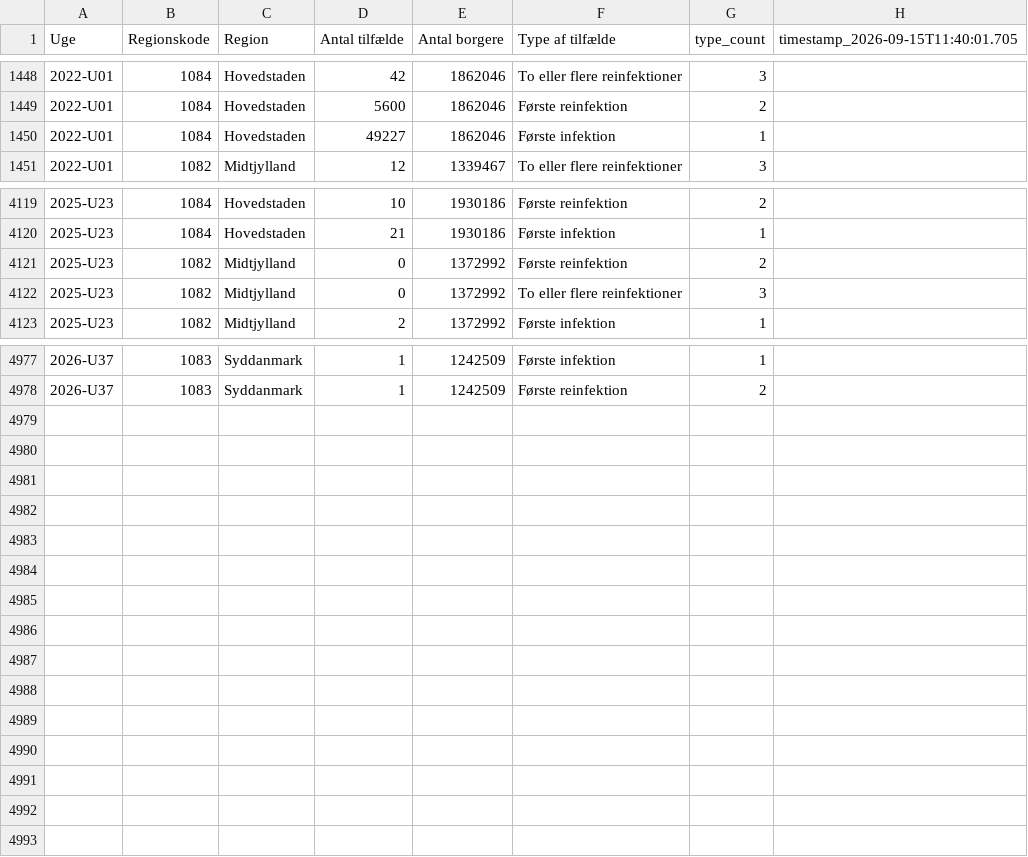
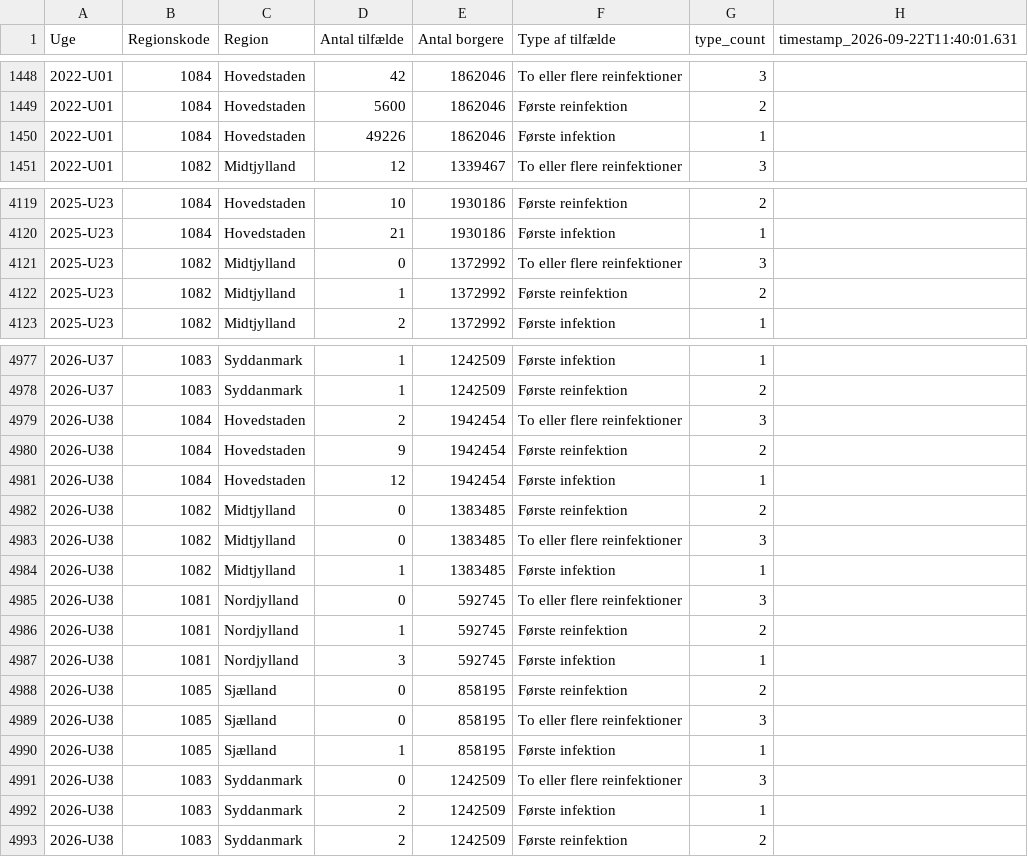
Before and after one commit to steenhulthin/infectious-diseases-data, a CSV file: docs/24_reinfektioner_ugentlig_region.csv, drawn as a sheet; only a part is shown, gaps mark what is left out; the diff covers the shown part only.

Commit message:
Downloaded and updated c19 data

```diff
--- a/docs/24_reinfektioner_ugentlig_region.csv
+++ b/docs/24_reinfektioner_ugentlig_region.csv
@@ -1 +1 @@
-"Uge";"Regionskode";"Region";"Antal tilfælde";"Antal borgere";"Type af tilfælde";"type_count";"timestamp_2026-09-15T11:40:01.705"
+"Uge";"Regionskode";"Region";"Antal tilfælde";"Antal borgere";"Type af tilfælde";"type_count";"timestamp_2026-09-22T11:40:01.631"
@@ -1449,3 +1449,3 @@
 2022-U01;1084;Hovedstaden;5600;1862046;Første reinfektion;2;
-2022-U01;1084;Hovedstaden;49227;1862046;Første infektion;1;
+2022-U01;1084;Hovedstaden;49226;1862046;Første infektion;1;
 2022-U01;1082;Midtjylland;12;1339467;To eller flere reinfektioner;3;
@@ -4120,4 +4120,4 @@
 2025-U23;1084;Hovedstaden;21;1930186;Første infektion;1;
-2025-U23;1082;Midtjylland;0;1372992;Første reinfektion;2;
 2025-U23;1082;Midtjylland;0;1372992;To eller flere reinfektioner;3;
+2025-U23;1082;Midtjylland;1;1372992;Første reinfektion;2;
 2025-U23;1082;Midtjylland;2;1372992;Første infektion;1;
@@ -4978 +4978,16 @@
 2026-U37;1083;Syddanmark;1;1242509;Første reinfektion;2;
+2026-U38;1084;Hovedstaden;2;1942454;To eller flere reinfektioner;3;
+2026-U38;1084;Hovedstaden;9;1942454;Første reinfektion;2;
+2026-U38;1084;Hovedstaden;12;1942454;Første infektion;1;
+2026-U38;1082;Midtjylland;0;1383485;Første reinfektion;2;
+2026-U38;1082;Midtjylland;0;1383485;To eller flere reinfektioner;3;
+2026-U38;1082;Midtjylland;1;1383485;Første infektion;1;
+2026-U38;1081;Nordjylland;0;592745;To eller flere reinfektioner;3;
+2026-U38;1081;Nordjylland;1;592745;Første reinfektion;2;
+2026-U38;1081;Nordjylland;3;592745;Første infektion;1;
+2026-U38;1085;Sjælland;0;858195;Første reinfektion;2;
+2026-U38;1085;Sjælland;0;858195;To eller flere reinfektioner;3;
+2026-U38;1085;Sjælland;1;858195;Første infektion;1;
+2026-U38;1083;Syddanmark;0;1242509;To eller flere reinfektioner;3;
+2026-U38;1083;Syddanmark;2;1242509;Første infektion;1;
+2026-U38;1083;Syddanmark;2;1242509;Første reinfektion;2;
```
Also changed, not shown: 5 edited cells elsewhere in this file, docs/06_nye_indlaeggelser_pr_region_pr_dag.csv, docs/07_antal_doede_pr_dag_pr_region.csv, 26 other files.
